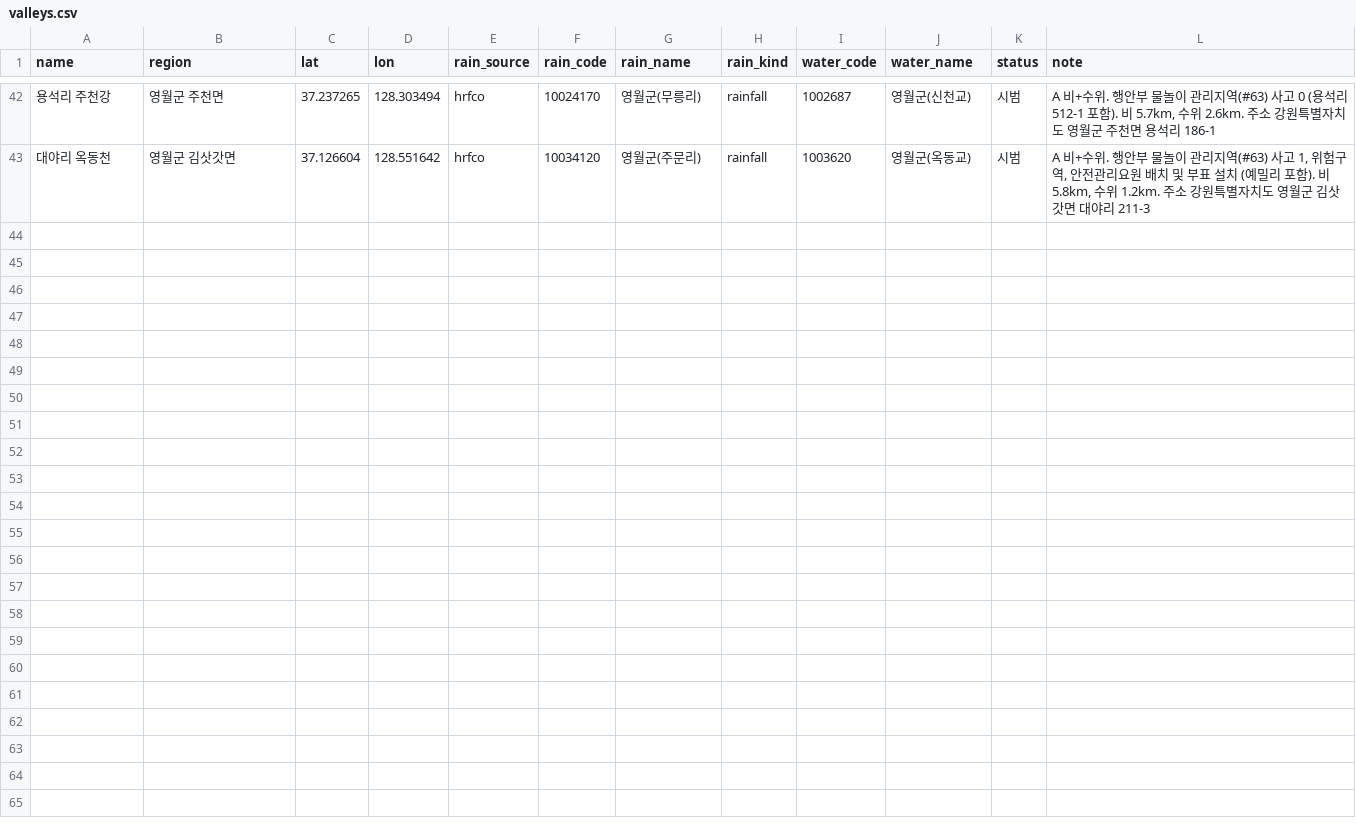
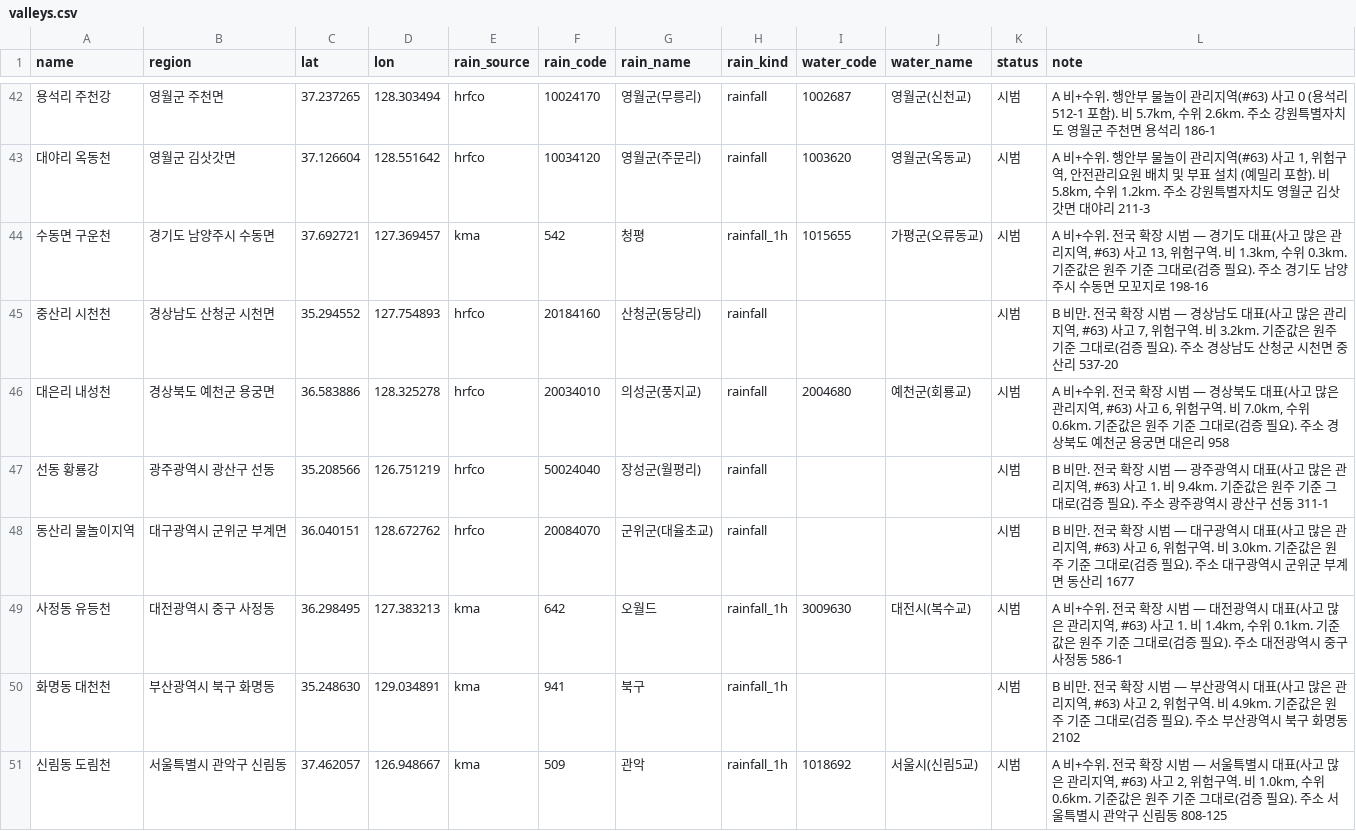
Before and after one commit to yeoulmok/server, a CSV file: db/valleys.csv, drawn as a sheet; only a part is shown, gaps mark what is left out; the diff covers the shown part only.

Commit message:
feat: 시도별 대표 관리지역 15곳 추가 (전국 확장 시범) (#77)

```diff
--- a/db/valleys.csv
+++ b/db/valleys.csv
@@ -43 +43,9 @@ name,region,lat,lon,rain_source,rain_code,rain_name,rain_kind,water_code,water_n
 대야리 옥동천,영월군 김삿갓면,37.126604,128.551642,hrfco,10034120,영월군(주문리),rainfall,1003620,영월군(옥동교),시범,"A 비+수위. 행안부 물놀이 관리지역(#63) 사고 1, 위험구역, 안전관리요원 배치 및 부표 설치 (예밀리 포함). 비 5.8km, 수위 1.2km. 주소 강원특별자치도 영월군 김삿갓면 대야리 211-3"
+수동면 구운천,경기도 남양주시 수동면,37.692721,127.369457,kma,542,청평,rainfall_1h,1015655,가평군(오류동교),시범,"A 비+수위. 전국 확장 시범 — 경기도 대표(사고 많은 관리지역, #63) 사고 13, 위험구역. 비 1.3km, 수위 0.3km. 기준값은 원주 기준 그대로(검증 필요). 주소 경기도 남양주시 수동면 모꼬지로 198-16"
+중산리 시천천,경상남도 산청군 시천면,35.294552,127.754893,hrfco,20184160,산청군(동당리),rainfall,,,시범,"B 비만. 전국 확장 시범 — 경상남도 대표(사고 많은 관리지역, #63) 사고 7, 위험구역. 비 3.2km. 기준값은 원주 기준 그대로(검증 필요). 주소 경상남도 산청군 시천면 중산리 537-20"
+대은리 내성천,경상북도 예천군 용궁면,36.583886,128.325278,hrfco,20034010,의성군(풍지교),rainfall,2004680,예천군(회룡교),시범,"A 비+수위. 전국 확장 시범 — 경상북도 대표(사고 많은 관리지역, #63) 사고 6, 위험구역. 비 7.0km, 수위 0.6km. 기준값은 원주 기준 그대로(검증 필요). 주소 경상북도 예천군 용궁면 대은리 958"
+선동 황룡강,광주광역시 광산구 선동,35.208566,126.751219,hrfco,50024040,장성군(월평리),rainfall,,,시범,"B 비만. 전국 확장 시범 — 광주광역시 대표(사고 많은 관리지역, #63) 사고 1. 비 9.4km. 기준값은 원주 기준 그대로(검증 필요). 주소 광주광역시 광산구 선동 311-1"
+동산리 물놀이지역,대구광역시 군위군 부계면,36.040151,128.672762,hrfco,20084070,군위군(대율초교),rainfall,,,시범,"B 비만. 전국 확장 시범 — 대구광역시 대표(사고 많은 관리지역, #63) 사고 6, 위험구역. 비 3.0km. 기준값은 원주 기준 그대로(검증 필요). 주소 대구광역시 군위군 부계면 동산리 1677"
+사정동 유등천,대전광역시 중구 사정동,36.298495,127.383213,kma,642,오월드,rainfall_1h,3009630,대전시(복수교),시범,"A 비+수위. 전국 확장 시범 — 대전광역시 대표(사고 많은 관리지역, #63) 사고 1. 비 1.4km, 수위 0.1km. 기준값은 원주 기준 그대로(검증 필요). 주소 대전광역시 중구 사정동 586-1"
+화명동 대천천,부산광역시 북구 화명동,35.248630,129.034891,kma,941,북구,rainfall_1h,,,시범,"B 비만. 전국 확장 시범 — 부산광역시 대표(사고 많은 관리지역, #63) 사고 2, 위험구역. 비 4.9km. 기준값은 원주 기준 그대로(검증 필요). 주소 부산광역시 북구 화명동 2102"
+신림동 도림천,서울특별시 관악구 신림동,37.462057,126.948667,kma,509,관악,rainfall_1h,1018692,서울시(신림5교),시범,"A 비+수위. 전국 확장 시범 — 서울특별시 대표(사고 많은 관리지역, #63) 사고 2, 위험구역. 비 1.0km, 수위 0.6km. 기준값은 원주 기준 그대로(검증 필요). 주소 서울특별시 관악구 신림동 808-125"
```
Also changed, not shown: 7 added rows elsewhere in this file.
